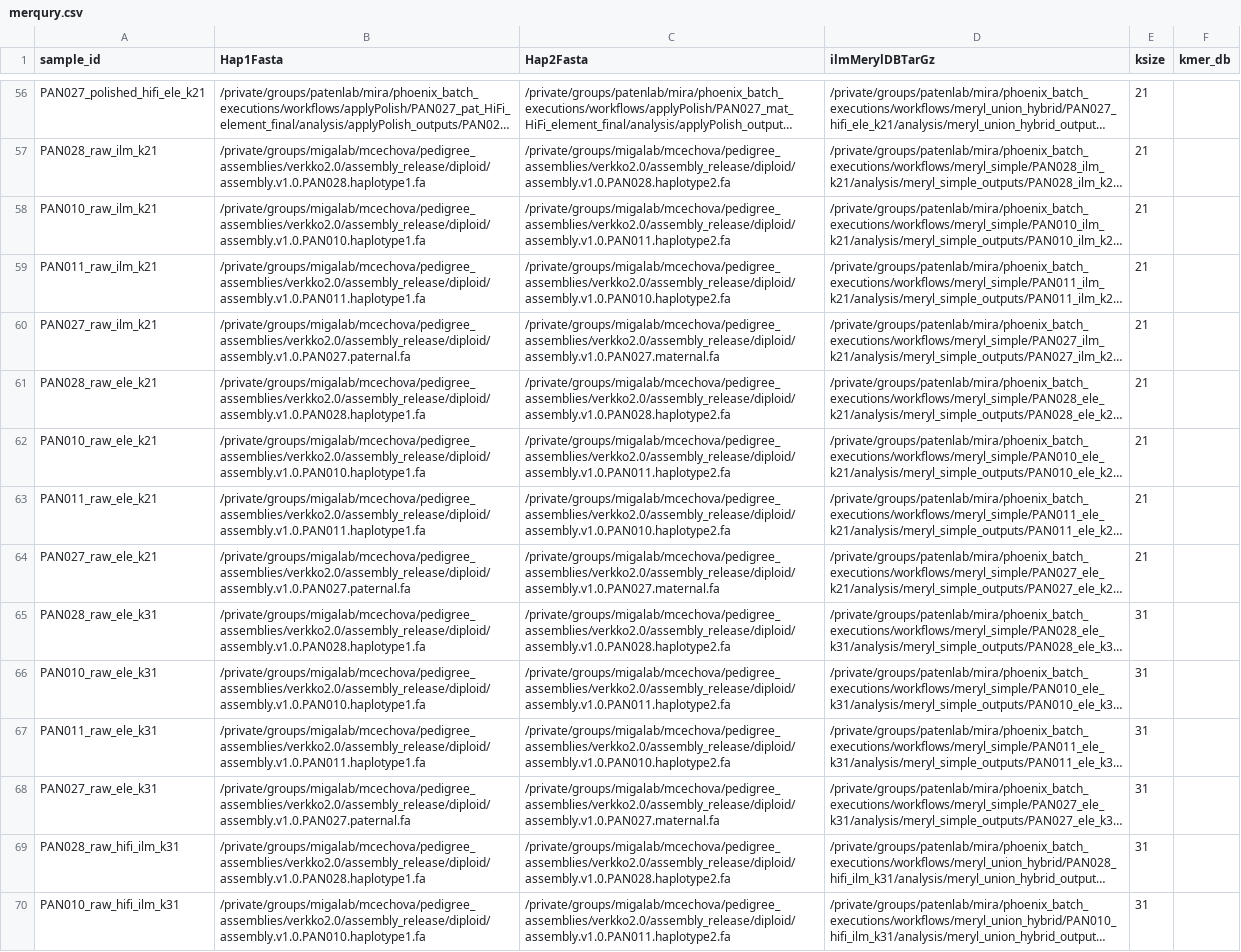
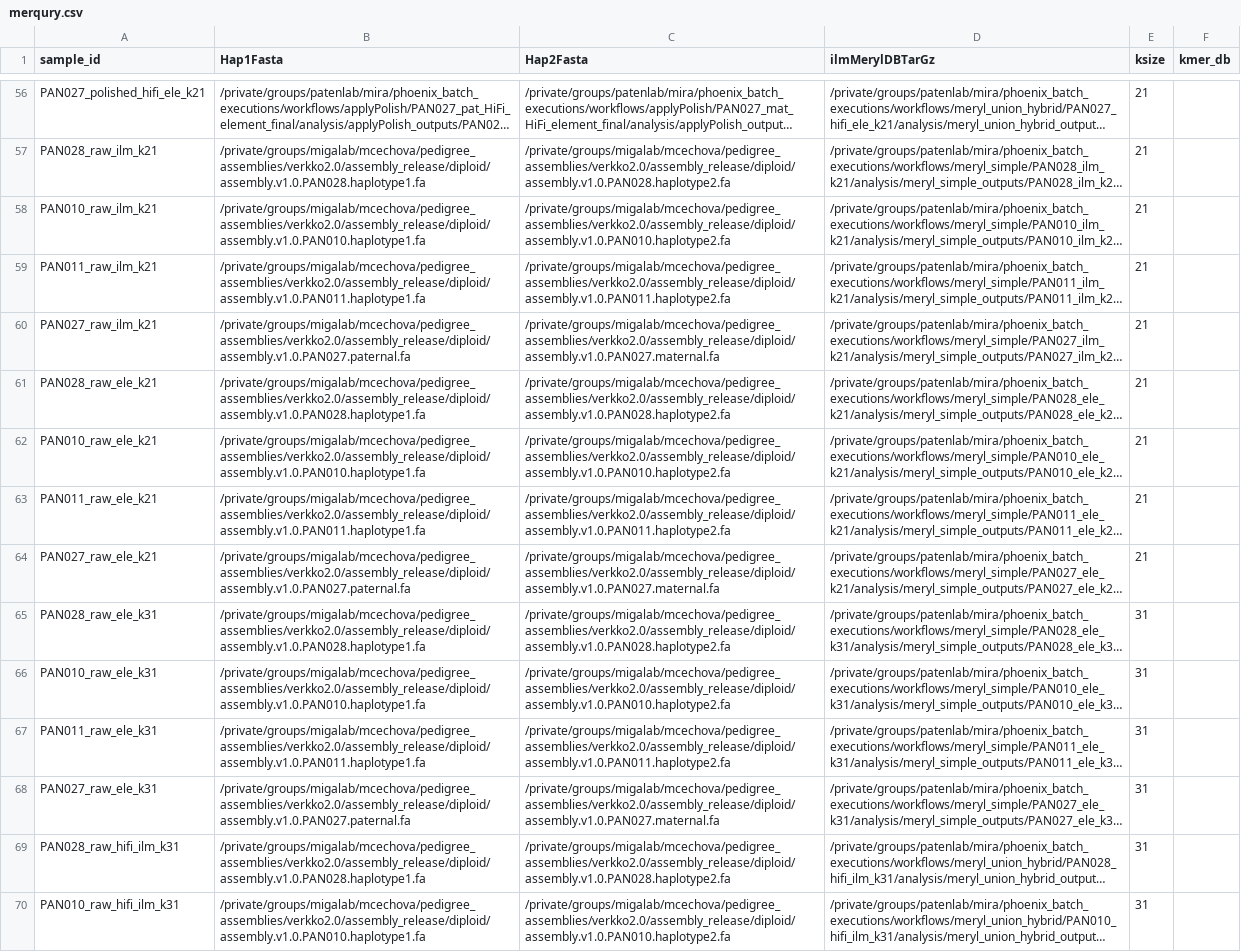
Before and after one commit to miramastoras/phoenix_batch_submissions, a CSV file: workflows/merqury/merqury.csv, drawn as a sheet; only a part is shown, gaps mark what is left out; long unchanged cells end in …; the diff covers the shown part only; the diff names each change by its address in the sheet, - before the commit and + after, or states it on an @@ line.

```diff
--- a/workflows/merqury/merqury.csv
+++ b/workflows/merqury/merqury.csv
-C58 (Hap2Fasta): /private/groups/migalab/mcechova/pedigree_assemblies/verkko2.0/assembly_release/diploid/assembly.v1.0.PAN011.haplotype2.fa
+C58 (Hap2Fasta): /private/groups/migalab/mcechova/pedigree_assemblies/verkko2.0/assembly_release/diploid/assembly.v1.0.PAN010.haplotype2.fa
-C59 (Hap2Fasta): /private/groups/migalab/mcechova/pedigree_assemblies/verkko2.0/assembly_release/diploid/assembly.v1.0.PAN010.haplotype2.fa
+C59 (Hap2Fasta): /private/groups/migalab/mcechova/pedigree_assemblies/verkko2.0/assembly_release/diploid/assembly.v1.0.PAN011.haplotype2.fa
-C62 (Hap2Fasta): /private/groups/migalab/mcechova/pedigree_assemblies/verkko2.0/assembly_release/diploid/assembly.v1.0.PAN011.haplotype2.fa
+C62 (Hap2Fasta): /private/groups/migalab/mcechova/pedigree_assemblies/verkko2.0/assembly_release/diploid/assembly.v1.0.PAN010.haplotype2.fa
-C63 (Hap2Fasta): /private/groups/migalab/mcechova/pedigree_assemblies/verkko2.0/assembly_release/diploid/assembly.v1.0.PAN010.haplotype2.fa
+C63 (Hap2Fasta): /private/groups/migalab/mcechova/pedigree_assemblies/verkko2.0/assembly_release/diploid/assembly.v1.0.PAN011.haplotype2.fa
-C66 (Hap2Fasta): /private/groups/migalab/mcechova/pedigree_assemblies/verkko2.0/assembly_release/diploid/assembly.v1.0.PAN011.haplotype2.fa
+C66 (Hap2Fasta): /private/groups/migalab/mcechova/pedigree_assemblies/verkko2.0/assembly_release/diploid/assembly.v1.0.PAN010.haplotype2.fa
-C67 (Hap2Fasta): /private/groups/migalab/mcechova/pedigree_assemblies/verkko2.0/assembly_release/diploid/assembly.v1.0.PAN010.haplotype2.fa
+C67 (Hap2Fasta): /private/groups/migalab/mcechova/pedigree_assemblies/verkko2.0/assembly_release/diploid/assembly.v1.0.PAN011.haplotype2.fa
-C70 (Hap2Fasta): /private/groups/migalab/mcechova/pedigree_assemblies/verkko2.0/assembly_release/diploid/assembly.v1.0.PAN011.haplotype2.fa
+C70 (Hap2Fasta): /private/groups/migalab/mcechova/pedigree_assemblies/verkko2.0/assembly_release/diploid/assembly.v1.0.PAN010.haplotype2.fa
```
Also changed, not shown: 7 edited cells elsewhere in this file, 14 other files.
